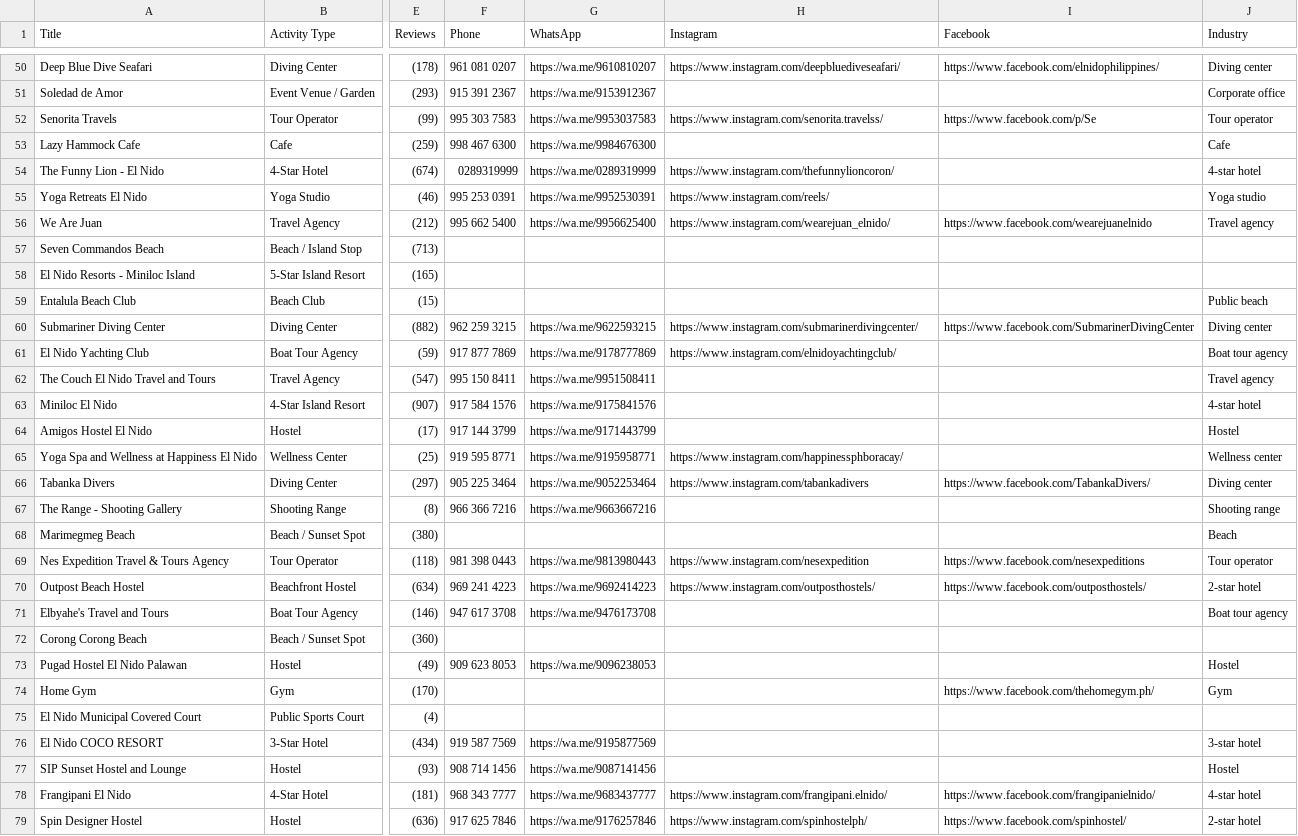
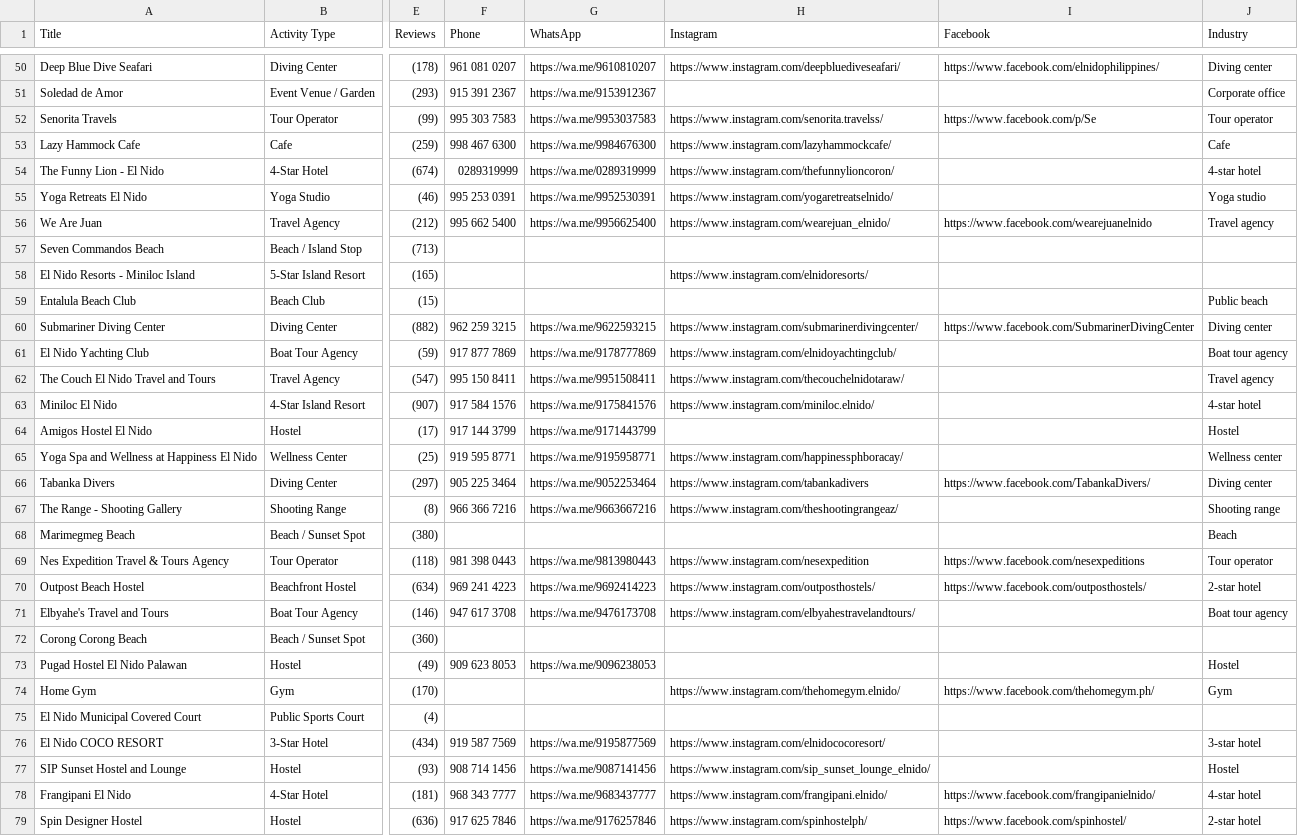
Before and after one commit to thethreethreethree/Experience-Organizer, a CSV file: data/things_to_do.csv, drawn as a sheet; only a part is shown, gaps mark what is left out; the diff covers the shown part only; the diff names each change by its address in the sheet, - before the commit and + after, or states it on an @@ line.

```diff
--- a/data/things_to_do.csv
+++ b/data/things_to_do.csv
-H53 (Instagram): (empty)
+H53 (Instagram): https://www.instagram.com/lazyhammockcafe/
-H55 (Instagram): https://www.instagram.com/reels/
+H55 (Instagram): https://www.instagram.com/yogaretreatselnido/
-H58 (Instagram): (empty)
+H58 (Instagram): https://www.instagram.com/elnidoresorts/
-H62 (Instagram): (empty)
+H62 (Instagram): https://www.instagram.com/thecouchelnidotaraw/
-H63 (Instagram): (empty)
+H63 (Instagram): https://www.instagram.com/miniloc.elnido/
-H67 (Instagram): (empty)
+H67 (Instagram): https://www.instagram.com/theshootingrangeaz/
-H71 (Instagram): (empty)
+H71 (Instagram): https://www.instagram.com/elbyahestravelandtours/
-H74 (Instagram): (empty)
+H74 (Instagram): https://www.instagram.com/thehomegym.elnido/
-H76 (Instagram): (empty)
+H76 (Instagram): https://www.instagram.com/elnidococoresort/
-H77 (Instagram): (empty)
+H77 (Instagram): https://www.instagram.com/sip_sunset_lounge_elnido/
```
Also changed, not shown: 33 edited cells elsewhere in this file, data/stays.csv, 8 other files.
